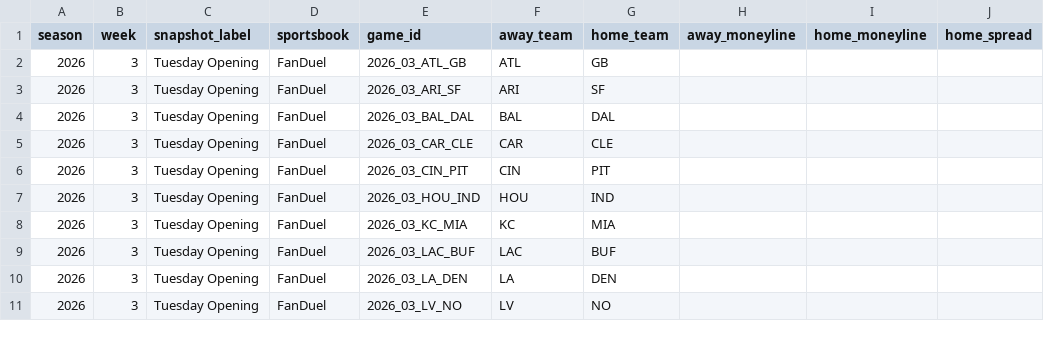
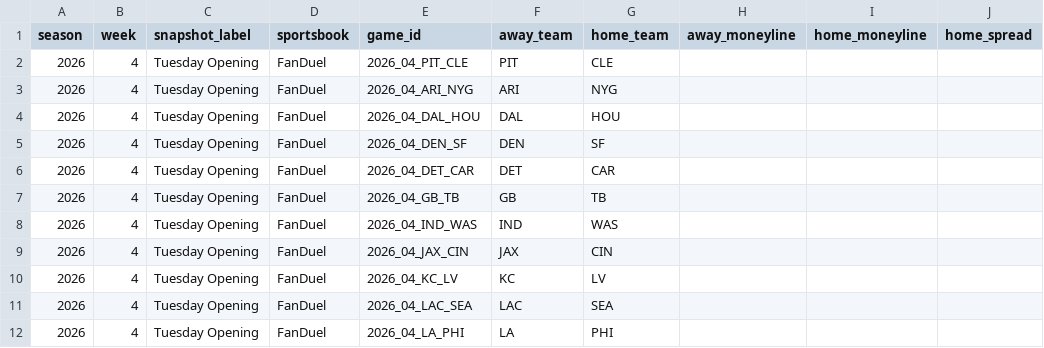
Before and after one commit to meverhart913/nfl-odds-input, a CSV file: odds/current_odds.csv, drawn as a sheet; only a part is shown; the diff covers the shown part only.

```diff
--- a/odds/current_odds.csv
+++ b/odds/current_odds.csv
@@ -1,11 +1,12 @@
 season,week,snapshot_label,sportsbook,game_id,away_team,home_team,away_moneyline,home_moneyline,home_spread
-2026,3,Tuesday Opening,FanDuel,2026_03_ATL_GB,ATL,GB,,,
-2026,3,Tuesday Opening,FanDuel,2026_03_ARI_SF,ARI,SF,,,
-2026,3,Tuesday Opening,FanDuel,2026_03_BAL_DAL,BAL,DAL,,,
-2026,3,Tuesday Opening,FanDuel,2026_03_CAR_CLE,CAR,CLE,,,
-2026,3,Tuesday Opening,FanDuel,2026_03_CIN_PIT,CIN,PIT,,,
-2026,3,Tuesday Opening,FanDuel,2026_03_HOU_IND,HOU,IND,,,
-2026,3,Tuesday Opening,FanDuel,2026_03_KC_MIA,KC,MIA,,,
-2026,3,Tuesday Opening,FanDuel,2026_03_LAC_BUF,LAC,BUF,,,
-2026,3,Tuesday Opening,FanDuel,2026_03_LA_DEN,LA,DEN,,,
-2026,3,Tuesday Opening,FanDuel,2026_03_LV_NO,LV,NO,,,
+2026,4,Tuesday Opening,FanDuel,2026_04_PIT_CLE,PIT,CLE,,,
+2026,4,Tuesday Opening,FanDuel,2026_04_ARI_NYG,ARI,NYG,,,
+2026,4,Tuesday Opening,FanDuel,2026_04_DAL_HOU,DAL,HOU,,,
+2026,4,Tuesday Opening,FanDuel,2026_04_DEN_SF,DEN,SF,,,
+2026,4,Tuesday Opening,FanDuel,2026_04_DET_CAR,DET,CAR,,,
+2026,4,Tuesday Opening,FanDuel,2026_04_GB_TB,GB,TB,,,
+2026,4,Tuesday Opening,FanDuel,2026_04_IND_WAS,IND,WAS,,,
+2026,4,Tuesday Opening,FanDuel,2026_04_JAX_CIN,JAX,CIN,,,
+2026,4,Tuesday Opening,FanDuel,2026_04_KC_LV,KC,LV,,,
+2026,4,Tuesday Opening,FanDuel,2026_04_LAC_SEA,LAC,SEA,,,
+2026,4,Tuesday Opening,FanDuel,2026_04_LA_PHI,LA,PHI,,,
```
Also changed, not shown: 1 removed row and 17 edited cells elsewhere in this file.
